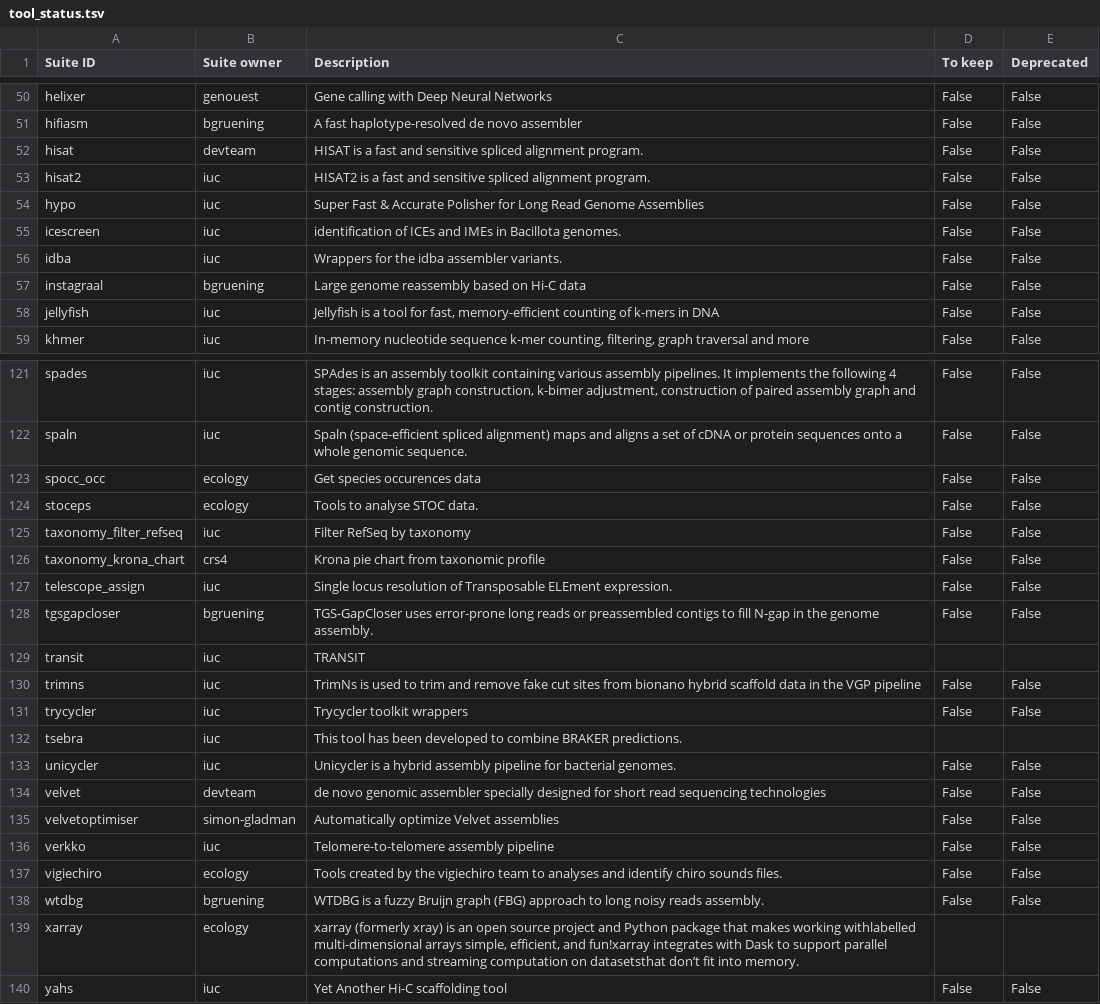
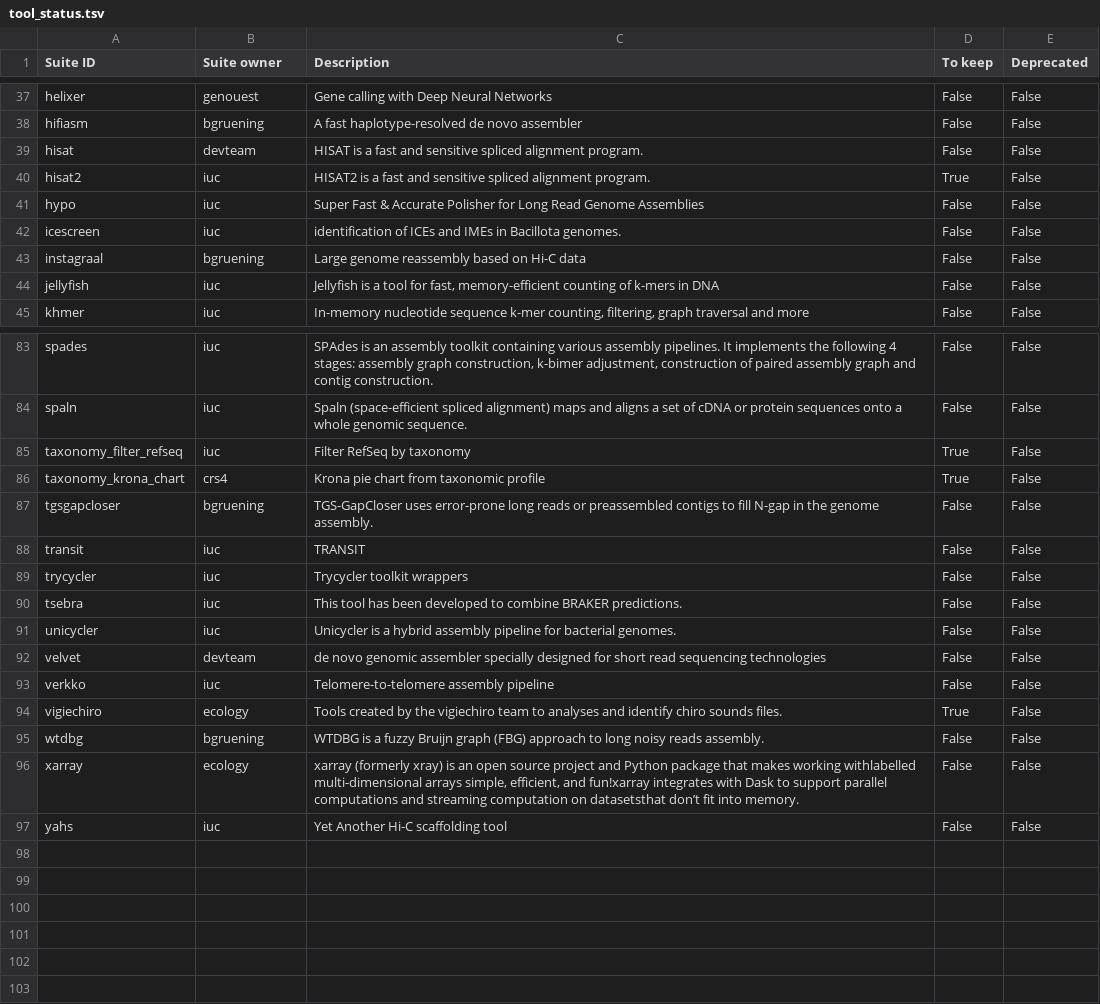
Before and after one commit to galaxyproject/galaxy_codex, a TSV file: communities/biodiversity/metadata/tool_status.tsv, drawn as a sheet; only a part is shown, gaps mark what is left out; the diff covers the shown part only.

Commit message:
Update tool_status.tsv
This version is based on a review of the tools at Galaxy Code Fest 2024.

```diff
--- a/communities/biodiversity/metadata/tool_status.tsv
+++ b/communities/biodiversity/metadata/tool_status.tsv
@@ -52,6 +39,5 @@ hifiasm	bgruening	A fast haplotype-resolved de novo assembler	False	False
 hisat	devteam	HISAT is a fast and sensitive spliced alignment program.	False	False
-hisat2	iuc	HISAT2 is a fast and sensitive spliced alignment program.	False	False
+hisat2	iuc	HISAT2 is a fast and sensitive spliced alignment program.	True	False
 hypo	iuc	Super Fast & Accurate Polisher for Long Read Genome Assemblies	False	False
 icescreen	iuc	identification of ICEs and IMEs in Bacillota genomes.	False	False
-idba	iuc	Wrappers for the idba assembler variants.	False	False
 instagraal	bgruening	Large genome reassembly based on Hi-C data	False	False
@@ -122,19 +84,14 @@ spades	iuc	SPAdes is an assembly toolkit containing various assembly pipelines.
 spaln	iuc	Spaln (space-efficient spliced alignment) maps and aligns a set of cDNA or protein sequences onto a whole genomic sequence.	False	False
-spocc_occ	ecology	Get species occurences data	False	False
-stoceps	ecology	Tools to analyse STOC data.	False	False
-taxonomy_filter_refseq	iuc	Filter RefSeq by taxonomy	False	False
-taxonomy_krona_chart	crs4	Krona pie chart from taxonomic profile	False	False
-telescope_assign	iuc	Single locus resolution of Transposable ELEment expression.	False	False
+taxonomy_filter_refseq	iuc	Filter RefSeq by taxonomy	True	False
+taxonomy_krona_chart	crs4	Krona pie chart from taxonomic profile	True	False
 tgsgapcloser	bgruening	TGS-GapCloser uses error-prone long reads or preassembled contigs to fill N-gap in the genome assembly.	False	False
-transit	iuc	TRANSIT		
-trimns	iuc	TrimNs is used to trim and remove fake cut sites from bionano hybrid scaffold data in the VGP pipeline	False	False
+transit	iuc	TRANSIT	False	False
 trycycler	iuc	Trycycler toolkit wrappers	False	False
-tsebra	iuc	This tool has been developed to combine BRAKER predictions.		
+tsebra	iuc	This tool has been developed to combine BRAKER predictions.	False	False
 unicycler	iuc	Unicycler is a hybrid assembly pipeline for bacterial genomes.	False	False
 velvet	devteam	de novo genomic assembler specially designed for short read sequencing technologies	False	False
-velvetoptimiser	simon-gladman	Automatically optimize Velvet assemblies	False	False
 verkko	iuc	Telomere-to-telomere assembly pipeline	False	False
-vigiechiro	ecology	Tools created by the vigiechiro team to analyses and identify chiro sounds files.	False	False
+vigiechiro	ecology	Tools created by the vigiechiro team to analyses and identify chiro sounds files.	True	False
 wtdbg	bgruening	WTDBG is a fuzzy Bruijn graph (FBG) approach to long noisy reads assembly.	False	False
-xarray	ecology	xarray (formerly xray) is an open source project and Python package that makes working withlabelled multi-dimensional arrays simple, efficient, and fun!xarray integrates with Dask to support parallel computations and streaming computation on datasetsthat don’t fit into memory.		
+xarray	ecology	xarray (formerly xray) is an open source project and Python package that makes working withlabelled multi-dimensional arrays simple, efficient, and fun!xarray integrates with Dask to support parallel computations and streaming computation on datasetsthat don’t fit into memory.	False	False
 yahs	iuc	Yet Another Hi-C scaffolding tool	False	False
```
Also changed, not shown: 37 removed rows and 14 edited cells elsewhere in this file.
